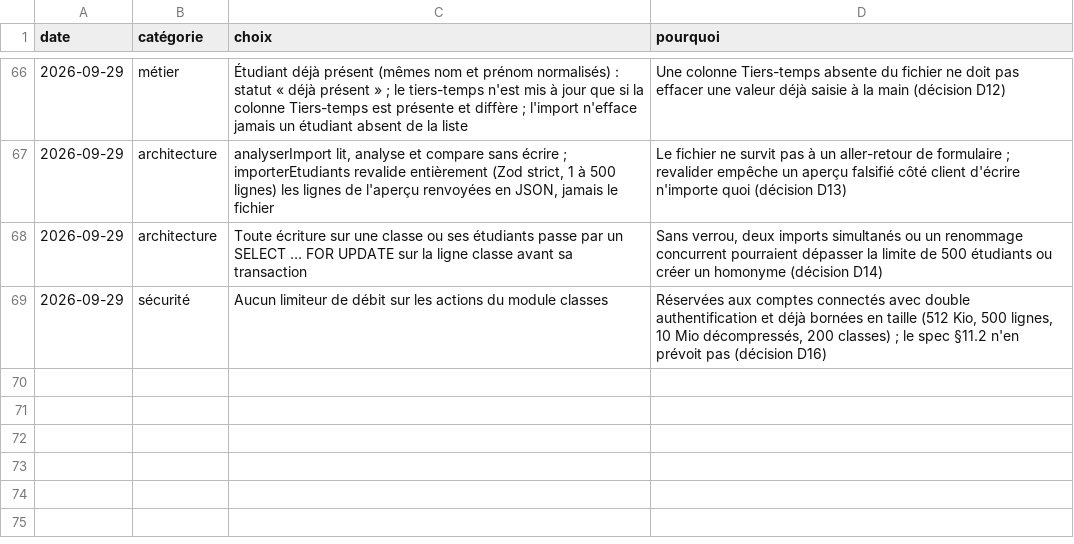
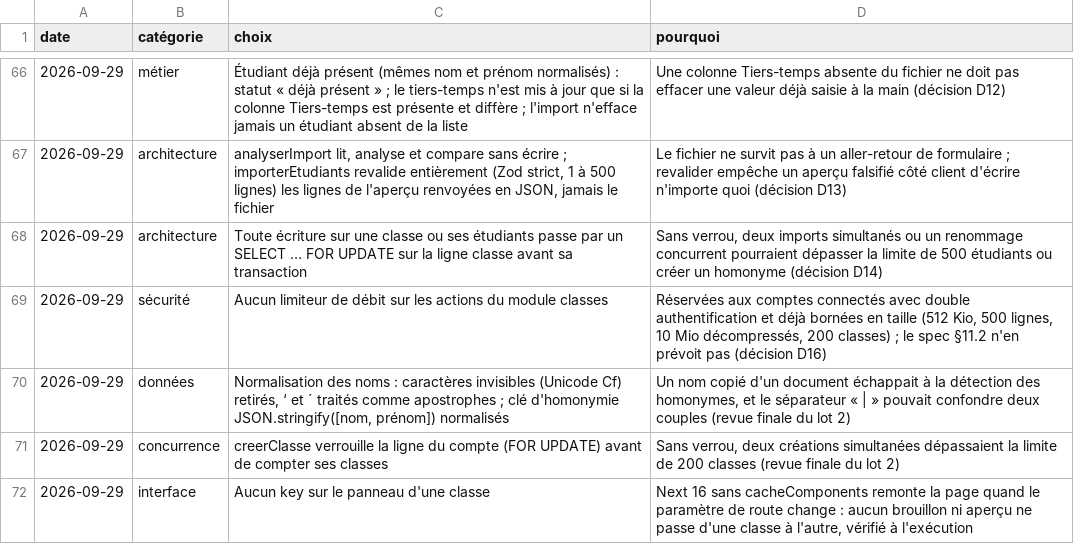
Before and after one commit to a8naaijetvi2lunk/carreau, a CSV file: docs/choix.csv, drawn as a sheet; only a part is shown, gaps mark what is left out; the diff names each change by its address in the sheet, - before the commit and + after, or states it on an @@ line.

Commit message:
docs(classes): consigner les décisions du run dans choix.csv
Contexte : chaque décision technique prise pendant le run du lot 2 doit figurer dans docs/choix.csv, comme au lot 1.
Changements :
- normalisation des noms et clé d'homonymie ;
- verrou du compte à la création d'une classe ;
- pas de key sur le panneau d'une classe (Next 16 remonte la page).
Vérification : npm run format:check, quatre champs par ligne.

```diff
--- a/docs/choix.csv
+++ b/docs/choix.csv
+row 70: 2026-09-29 | données | Normalisation des noms : caractères invisibles (Unicode Cf) retirés, ‘ et ´ traités comme apostrophes ; clé d'homonymie JSON.stringify([nom, prénom]) normalisés | Un nom copié d'un document échappait à la détection des homonymes, et le séparateur « | » pouvait confondre deux couples (revue finale du lot 2)
+row 71: 2026-09-29 | concurrence | creerClasse verrouille la ligne du compte (FOR UPDATE) avant de compter ses classes | Sans verrou, deux créations simultanées dépassaient la limite de 200 classes (revue finale du lot 2)
+row 72: 2026-09-29 | interface | Aucun key sur le panneau d'une classe | Next 16 sans cacheComponents remonte la page quand le paramètre de route change : aucun brouillon ni aperçu ne passe d'une classe à l'autre, vérifié à l'exécution
```
